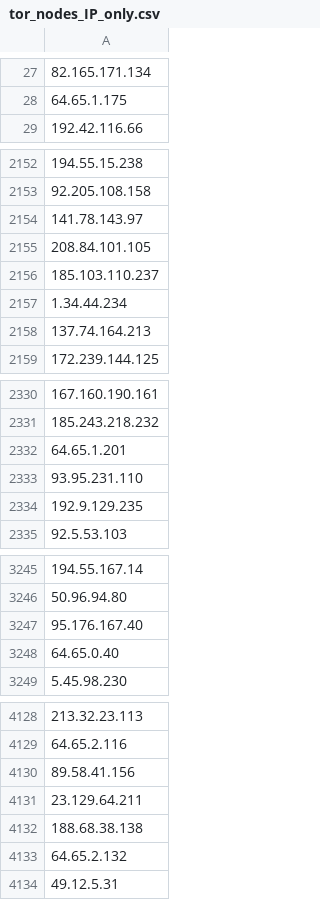
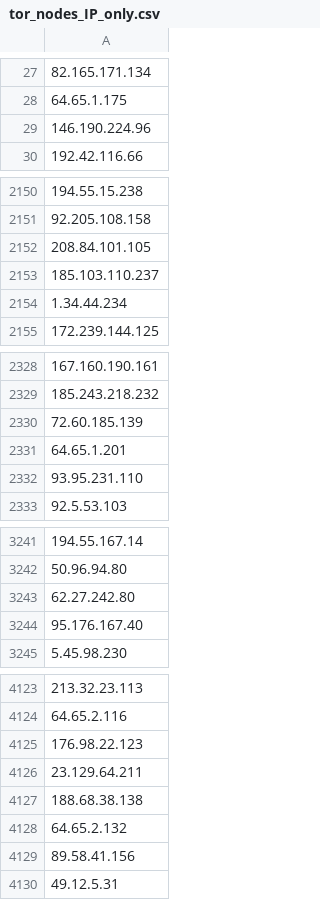
Before and after one commit to PeeBee66/Updated_TOR_Nodes, a CSV file: tor_nodes_IP_only.csv, drawn as a sheet; only a part is shown, gaps mark what is left out; removed rows and columns are numbered as before the commit, all else as after; the diff covers the shown part only; the diff names each change by its address in the sheet, - before the commit and + after, or states it on an @@ line.

```diff
--- a/tor_nodes_IP_only.csv
+++ b/tor_nodes_IP_only.csv
+row 29: 146.190.224.96
-row 2154: 141.78.143.97
-row 2158: 137.74.164.213
+row 2330: 72.60.185.139
-row 2334: 192.9.129.235
+row 3243: 62.27.242.80
-row 3248: 64.65.0.40
-A4125: 89.58.41.156
+A4125: 176.98.22.123
+row 4129: 89.58.41.156
```
Also changed, not shown: 62 added rows and 59 removed rows elsewhere in this file.
